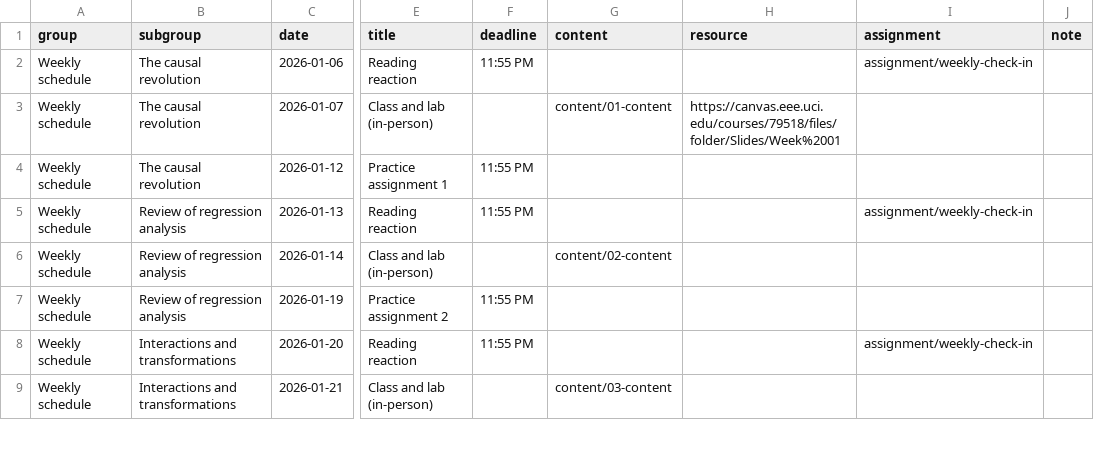
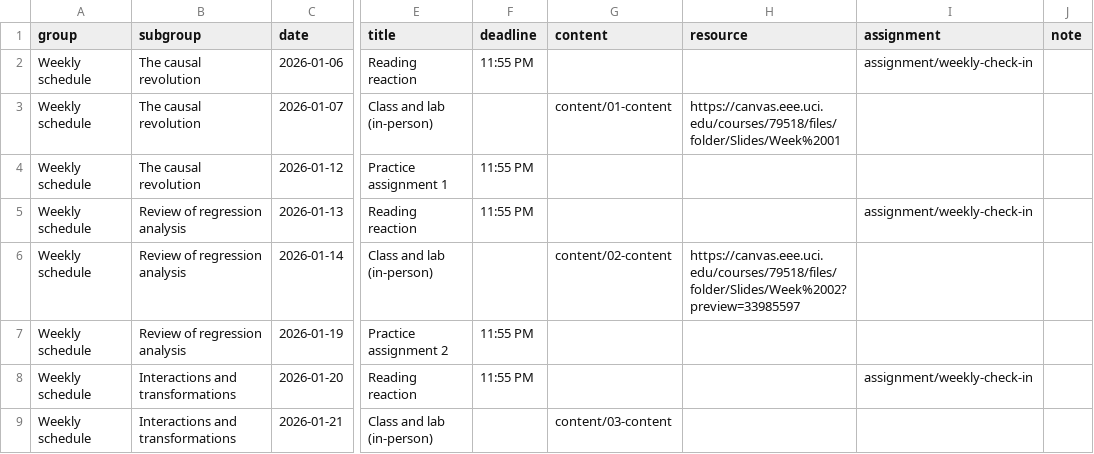
Before and after one commit to de-barros/educ265-26, a CSV file: data/schedule.csv, drawn as a sheet; only a part is shown, gaps mark what is left out; the diff names each change by its address in the sheet, - before the commit and + after, or states it on an @@ line.

Commit message:
Updated data resources

```diff
--- a/data/schedule.csv
+++ b/data/schedule.csv
-H6 (resource): (empty)
+H6 (resource): https://canvas.eee.uci.edu/courses/79518/files/folder/Slides/Week%2002?preview=33985597
```
Also changed, not shown: 5 other files.
